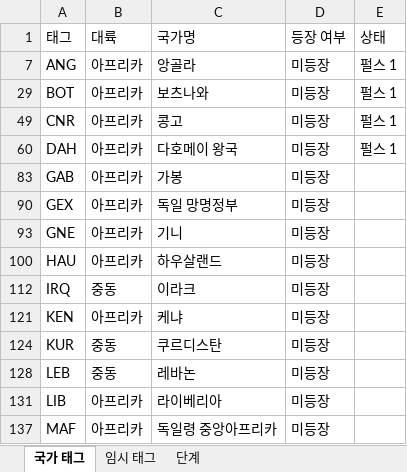
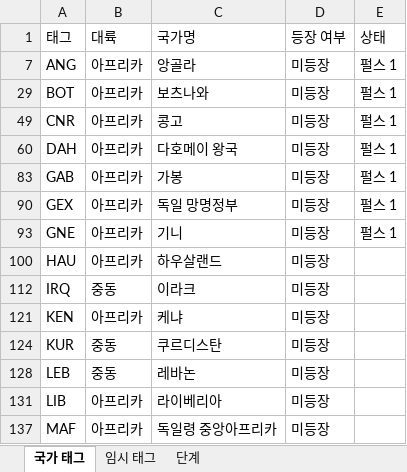
Before and after one commit to MADCAT416/megrez, an Excel workbook: 국가 TAG.xlsx, sheet 국가 태그, drawn as a sheet; only a part is shown; values as stored, in another font and other column widths than the file's, no borders; the diff names each change by its address in the sheet, - before the commit and + after, or states it on an @@ line.

Commit message:
Update 국가 TAG.xlsx

```diff
--- a/국가 TAG.xlsx (sheet 국가 태그)
+++ b/국가 TAG.xlsx (sheet 국가 태그)
-E83 (상태): (empty)
+E83 (상태): 펄스 1
-E90 (상태): (empty)
+E90 (상태): 펄스 1
-E93 (상태): (empty)
+E93 (상태): 펄스 1
```
